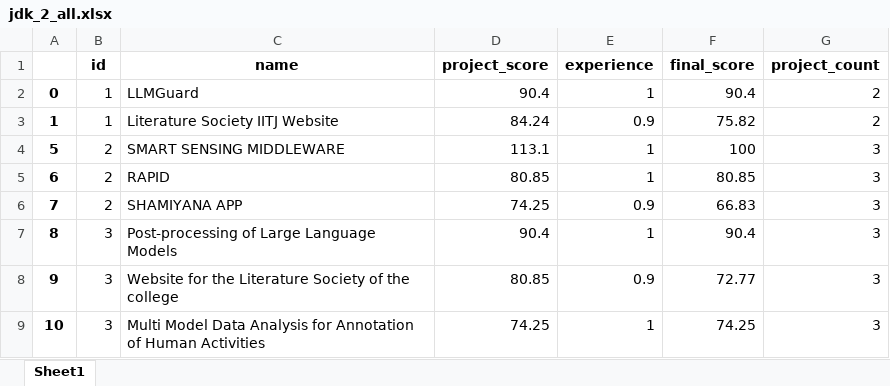
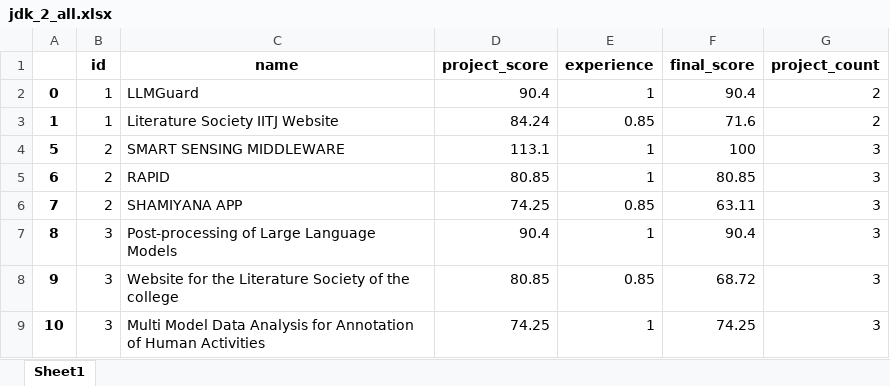
Before and after one commit to Shubh-Goyal-07/resume_matching, an Excel workbook: approach2_exp/results/jdk_2_all.xlsx, sheet Sheet1, drawn as a sheet; values as stored, in another font and other column widths than the file's, no borders; the diff names each change by its address in the sheet, - before the commit and + after, or states it on an @@ line.

```diff
--- a/approach2_exp/results/jdk_2_all.xlsx (sheet Sheet1)
+++ b/approach2_exp/results/jdk_2_all.xlsx (sheet Sheet1)
-E3 (experience): 0.9
+E3 (experience): 0.85
-F3 (final_score): 75.82
+F3 (final_score): 71.6
-E6 (experience): 0.9
+E6 (experience): 0.85
-F6 (final_score): 66.83
+F6 (final_score): 63.11
-E8 (experience): 0.9
+E8 (experience): 0.85
-F8 (final_score): 72.77
+F8 (final_score): 68.72
```
Also changed, not shown: approach2_exp/results/jdk_1.xlsx, approach2_exp/results/jdk_1_all.xlsx, 19 other files.
